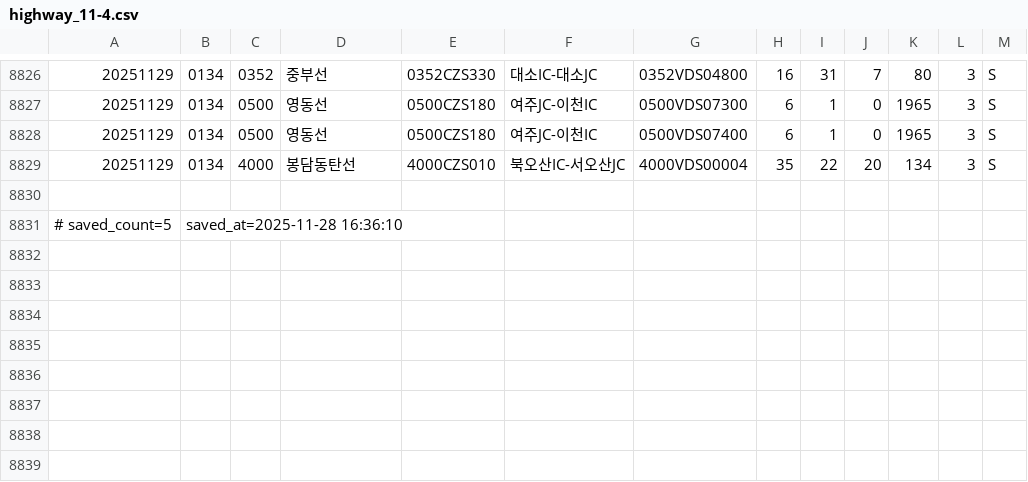
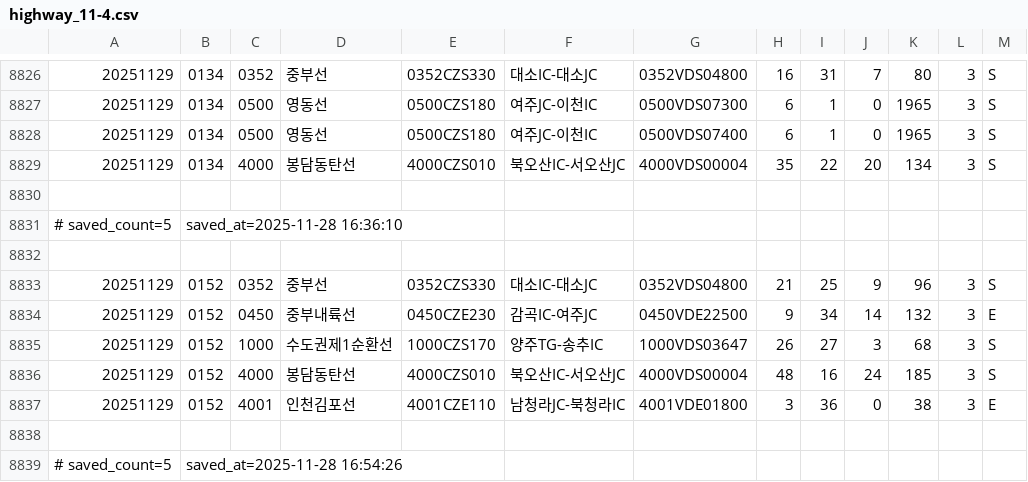
Before and after one commit to otter2023/FlowTrack, a CSV file: highway_11-4.csv, drawn as a sheet; only a part is shown, gaps mark what is left out; the diff names each change by its address in the sheet, - before the commit and + after, or states it on an @@ line.

```diff
--- a/highway_11-4.csv
+++ b/highway_11-4.csv
+row 8832: (empty)
+row 8833: 20251129 | 0152 | 0352 | 중부선 | 0352CZS330 | 대소IC-대소JC | 0352VDS04800 | 21 | 25 | 9 | 96 | 3 | S
+row 8834: 20251129 | 0152 | 0450 | 중부내륙선 | 0450CZE230 | 감곡IC-여주JC | 0450VDE22500 | 9 | 34 | 14 | 132 | 3 | E
+row 8835: 20251129 | 0152 | 1000 | 수도권제1순환선 | 1000CZS170 | 양주TG-송추IC | 1000VDS03647 | 26 | 27 | 3 | 68 | 3 | S
+row 8836: 20251129 | 0152 | 4000 | 봉담동탄선 | 4000CZS010 | 북오산IC-서오산JC | 4000VDS00004 | 48 | 16 | 24 | 185 | 3 | S
+row 8837: 20251129 | 0152 | 4001 | 인천김포선 | 4001CZE110 | 남청라JC-북청라IC | 4001VDE01800 | 3 | 36 | 0 | 38 | 3 | E
+row 8838: (empty)
+row 8839: # saved_count=5 | saved_at=2025-11-28 16:54:26
```
